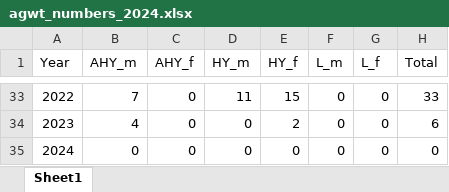
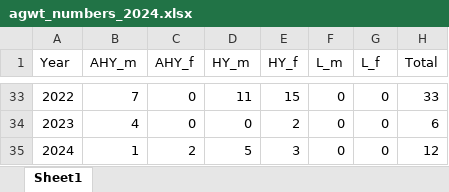
Before and after one commit to rjfriendly2/kgun_duck_banding, an Excel workbook: data/2024/agwt_numbers_2024.xlsx, sheet Sheet1, drawn as a sheet; only a part is shown, gaps mark what is left out; values as stored, in another font and other column widths than the file's, no borders; the diff names each change by its address in the sheet, - before the commit and + after, or states it on an @@ line.

```diff
--- a/data/2024/agwt_numbers_2024.xlsx (sheet Sheet1)
+++ b/data/2024/agwt_numbers_2024.xlsx (sheet Sheet1)
-B35 (AHY_m): 0
+B35 (AHY_m): 1
-C35 (AHY_f): 0
+C35 (AHY_f): 2
-D35 (HY_m): 0
+D35 (HY_m): 5
-E35 (HY_f): 0
+E35 (HY_f): 3
-H35 (Total): 0
+H35 (Total): 12
```
Also changed, not shown: data/2024/mall_numbers_2024.xlsx, data/2024/nopi_numbers_2024.xlsx, 4 other files.
